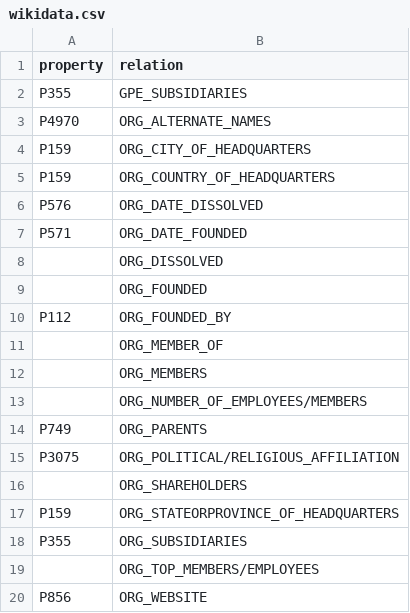
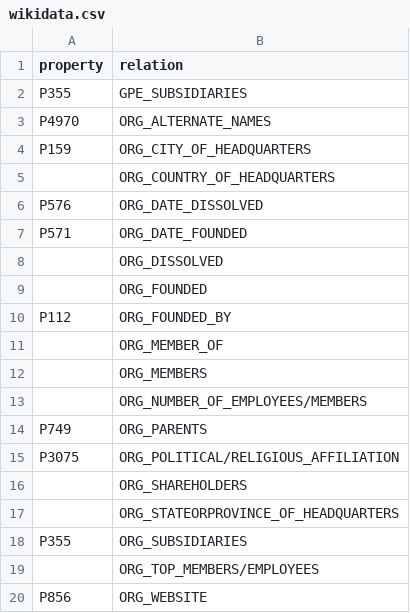
Before and after one commit to dstlry/dstlr, a CSV file: wikidata.csv, drawn as a sheet; only a part is shown.

Commit message:
Use Jena instead of the Wikidata API

```diff
--- a/wikidata.csv
+++ b/wikidata.csv
@@ -4,3 +4,3 @@ P4970,ORG_ALTERNATE_NAMES
 P159,ORG_CITY_OF_HEADQUARTERS
-P159,ORG_COUNTRY_OF_HEADQUARTERS
+,ORG_COUNTRY_OF_HEADQUARTERS
 P576,ORG_DATE_DISSOLVED
@@ -16,3 +16,3 @@ P3075,ORG_POLITICAL/RELIGIOUS_AFFILIATION
 ,ORG_SHAREHOLDERS
-P159,ORG_STATEORPROVINCE_OF_HEADQUARTERS
+,ORG_STATEORPROVINCE_OF_HEADQUARTERS
 P355,ORG_SUBSIDIARIES
```
Also changed, not shown: 4 other files.
